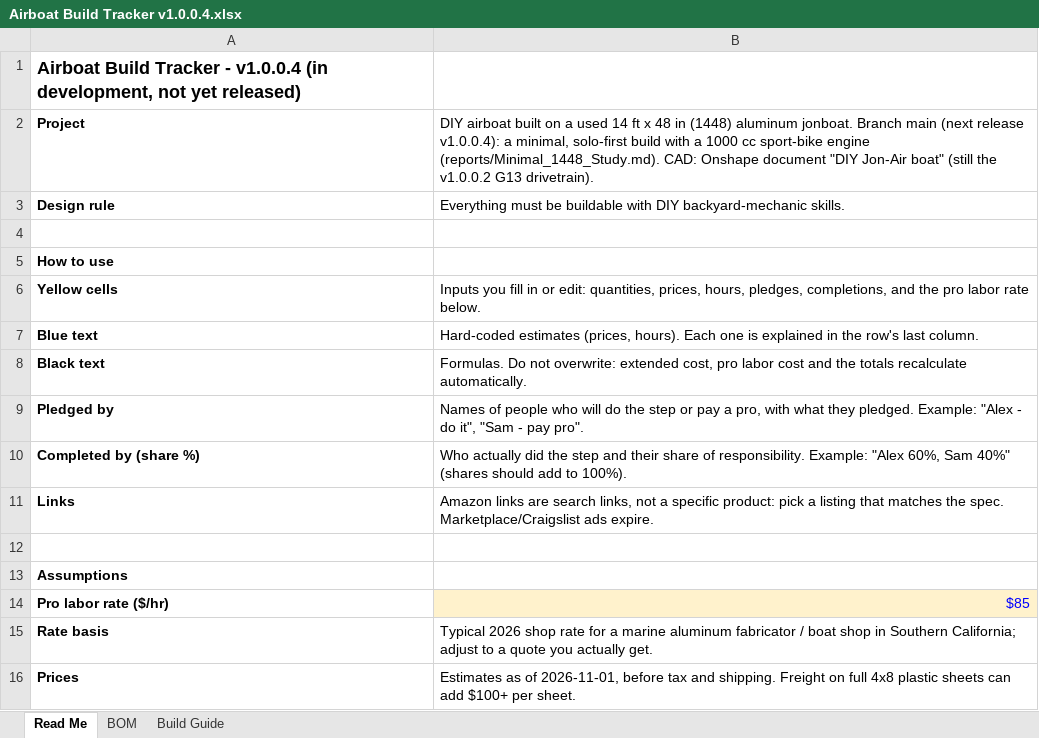
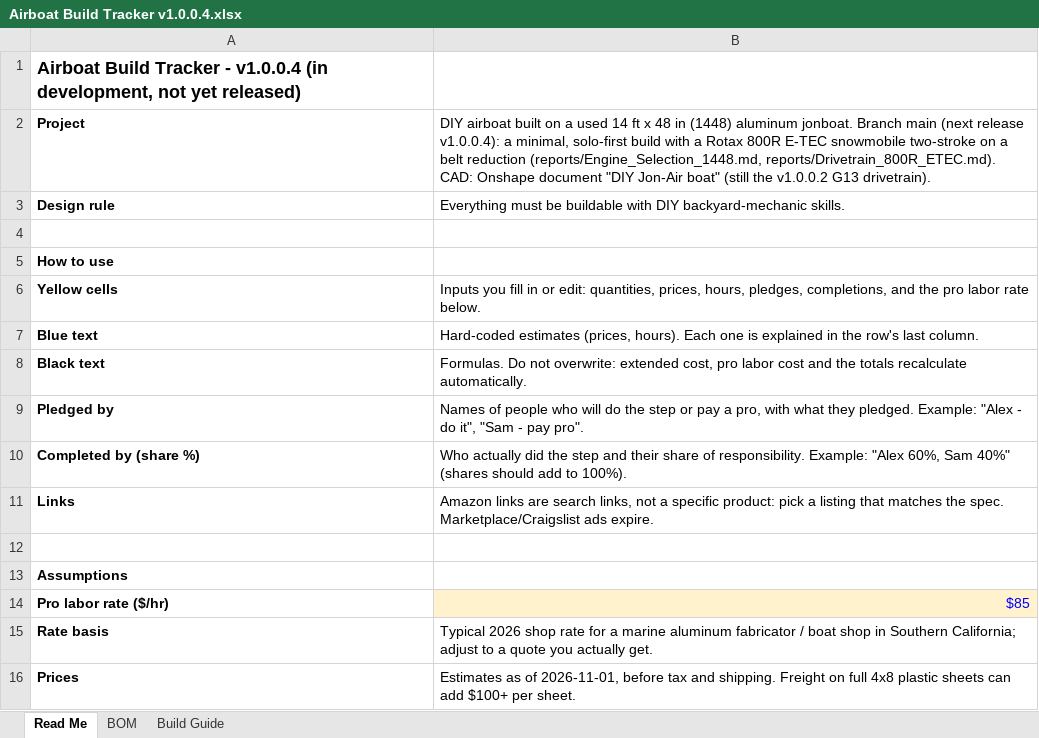
Before and after one commit to acappon/DIY-MiniAirboat, an Excel workbook: rev8_JonAirBoat/Airboat Build Tracker v1.0.0.4.xlsx, sheet Read Me, drawn as a sheet; values as stored, in another font and other column widths than the file's, no borders; the diff names each change by its address in the sheet, - before the commit and + after, or states it on an @@ line.

```diff
--- a/rev8_JonAirBoat/Airboat Build Tracker v1.0.0.4.xlsx (sheet Read Me)
+++ b/rev8_JonAirBoat/Airboat Build Tracker v1.0.0.4.xlsx (sheet Read Me)
-B2: …with a 1000 cc sport-bike engine (reports/Minimal_1448_Study.md). CAD: Onshape…
+B2: …with a Rotax 800R E-TEC snowmobile two-stroke on a belt reduction (reports/Engine_Selection_1448.md, reports/Drivetrain_800R_ETEC.md). CAD: Onshape…
```
Also changed, not shown: sheet BOM, sheet Build Guide, 8 other files.
